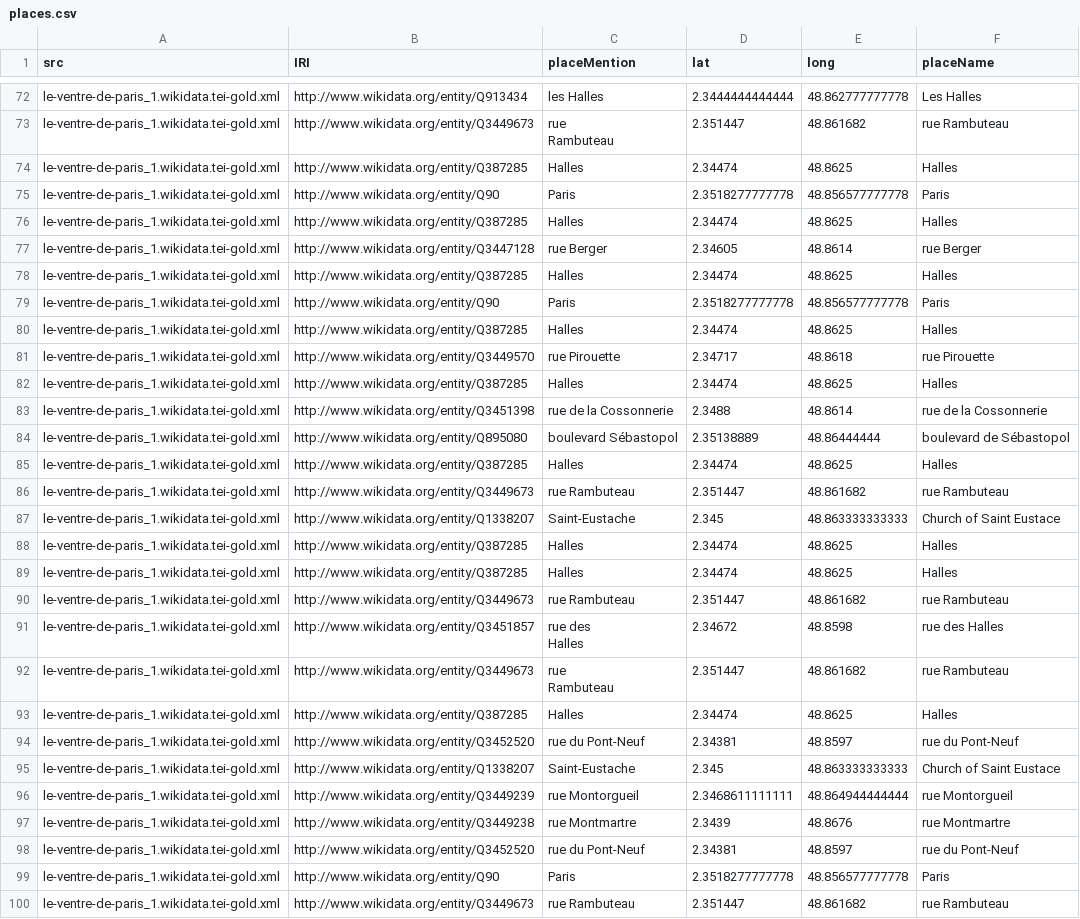
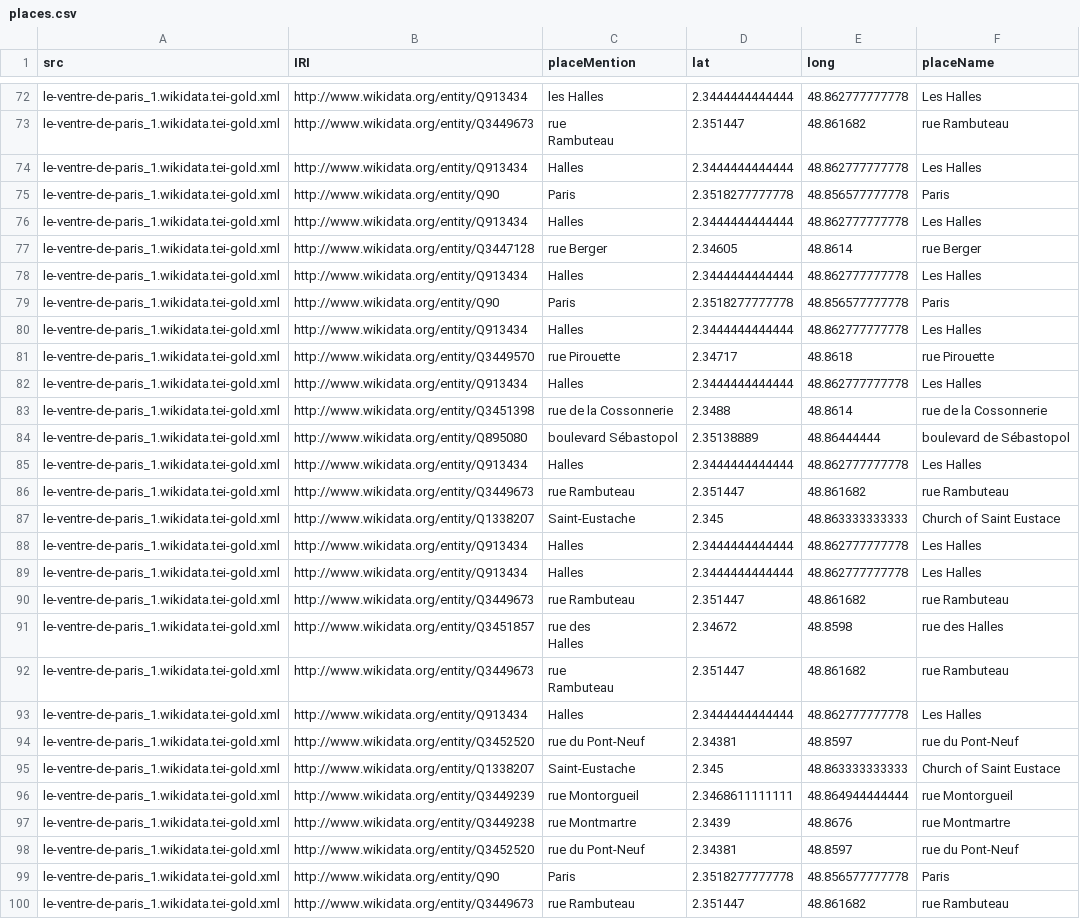
Before and after one commit to DHNamedEntities/19thCenturyFrenchNovels, a CSV file: TEI2GeoCSV/places.csv, drawn as a sheet; only a part is shown, gaps mark what is left out; the diff covers the shown part only.

```diff
--- a/TEI2GeoCSV/places.csv
+++ b/TEI2GeoCSV/places.csv
@@ -76,18 +76,18 @@ le-ventre-de-paris_1.wikidata.tei-gold.xml,http://www.wikidata.org/entity/Q34496
 Rambuteau",2.351447,48.861682,rue Rambuteau
-le-ventre-de-paris_1.wikidata.tei-gold.xml,http://www.wikidata.org/entity/Q387285,Halles,2.34474,48.8625,Halles
+le-ventre-de-paris_1.wikidata.tei-gold.xml,http://www.wikidata.org/entity/Q913434,Halles,2.3444444444444,48.862777777778,Les Halles
 le-ventre-de-paris_1.wikidata.tei-gold.xml,http://www.wikidata.org/entity/Q90,Paris,2.3518277777778,48.856577777778,Paris
-le-ventre-de-paris_1.wikidata.tei-gold.xml,http://www.wikidata.org/entity/Q387285,Halles,2.34474,48.8625,Halles
+le-ventre-de-paris_1.wikidata.tei-gold.xml,http://www.wikidata.org/entity/Q913434,Halles,2.3444444444444,48.862777777778,Les Halles
 le-ventre-de-paris_1.wikidata.tei-gold.xml,http://www.wikidata.org/entity/Q3447128,rue Berger,2.34605,48.8614,rue Berger
-le-ventre-de-paris_1.wikidata.tei-gold.xml,http://www.wikidata.org/entity/Q387285,Halles,2.34474,48.8625,Halles
+le-ventre-de-paris_1.wikidata.tei-gold.xml,http://www.wikidata.org/entity/Q913434,Halles,2.3444444444444,48.862777777778,Les Halles
 le-ventre-de-paris_1.wikidata.tei-gold.xml,http://www.wikidata.org/entity/Q90,Paris,2.3518277777778,48.856577777778,Paris
-le-ventre-de-paris_1.wikidata.tei-gold.xml,http://www.wikidata.org/entity/Q387285,Halles,2.34474,48.8625,Halles
+le-ventre-de-paris_1.wikidata.tei-gold.xml,http://www.wikidata.org/entity/Q913434,Halles,2.3444444444444,48.862777777778,Les Halles
 le-ventre-de-paris_1.wikidata.tei-gold.xml,http://www.wikidata.org/entity/Q3449570,rue Pirouette,2.34717,48.8618,rue Pirouette
-le-ventre-de-paris_1.wikidata.tei-gold.xml,http://www.wikidata.org/entity/Q387285,Halles,2.34474,48.8625,Halles
+le-ventre-de-paris_1.wikidata.tei-gold.xml,http://www.wikidata.org/entity/Q913434,Halles,2.3444444444444,48.862777777778,Les Halles
 le-ventre-de-paris_1.wikidata.tei-gold.xml,http://www.wikidata.org/entity/Q3451398,rue de la Cossonnerie,2.3488,48.8614,rue de la Cossonnerie
 le-ventre-de-paris_1.wikidata.tei-gold.xml,http://www.wikidata.org/entity/Q895080,boulevard Sébastopol,2.35138889,48.86444444,boulevard de Sébastopol
-le-ventre-de-paris_1.wikidata.tei-gold.xml,http://www.wikidata.org/entity/Q387285,Halles,2.34474,48.8625,Halles
+le-ventre-de-paris_1.wikidata.tei-gold.xml,http://www.wikidata.org/entity/Q913434,Halles,2.3444444444444,48.862777777778,Les Halles
 le-ventre-de-paris_1.wikidata.tei-gold.xml,http://www.wikidata.org/entity/Q3449673,rue Rambuteau,2.351447,48.861682,rue Rambuteau
 le-ventre-de-paris_1.wikidata.tei-gold.xml,http://www.wikidata.org/entity/Q1338207,Saint-Eustache,2.345,48.863333333333,Church of Saint Eustace
-le-ventre-de-paris_1.wikidata.tei-gold.xml,http://www.wikidata.org/entity/Q387285,Halles,2.34474,48.8625,Halles
-le-ventre-de-paris_1.wikidata.tei-gold.xml,http://www.wikidata.org/entity/Q387285,Halles,2.34474,48.8625,Halles
+le-ventre-de-paris_1.wikidata.tei-gold.xml,http://www.wikidata.org/entity/Q913434,Halles,2.3444444444444,48.862777777778,Les Halles
+le-ventre-de-paris_1.wikidata.tei-gold.xml,http://www.wikidata.org/entity/Q913434,Halles,2.3444444444444,48.862777777778,Les Halles
 le-ventre-de-paris_1.wikidata.tei-gold.xml,http://www.wikidata.org/entity/Q3449673,rue Rambuteau,2.351447,48.861682,rue Rambuteau
@@ -97,3 +97,3 @@ le-ventre-de-paris_1.wikidata.tei-gold.xml,http://www.wikidata.org/entity/Q34496
 Rambuteau",2.351447,48.861682,rue Rambuteau
-le-ventre-de-paris_1.wikidata.tei-gold.xml,http://www.wikidata.org/entity/Q387285,Halles,2.34474,48.8625,Halles
+le-ventre-de-paris_1.wikidata.tei-gold.xml,http://www.wikidata.org/entity/Q913434,Halles,2.3444444444444,48.862777777778,Les Halles
 le-ventre-de-paris_1.wikidata.tei-gold.xml,http://www.wikidata.org/entity/Q3452520,rue du Pont-Neuf,2.34381,48.8597,rue du Pont-Neuf
```
Also changed, not shown: 64 edited cells elsewhere in this file, 1 other file.
